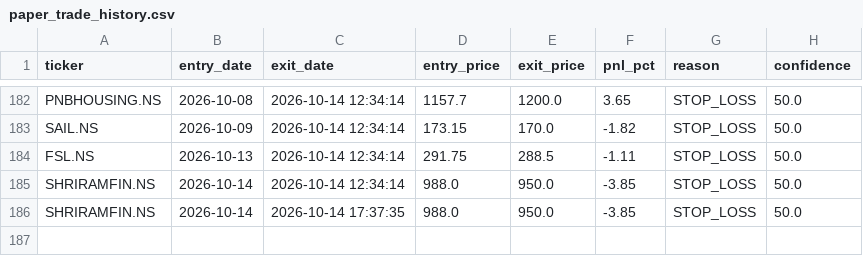
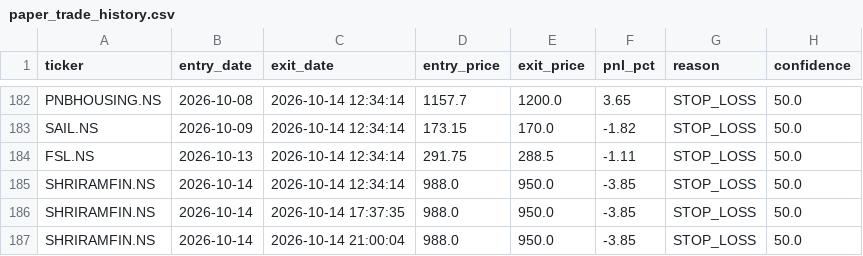
Before and after one commit to kira-stockmarket/ema-backtest, a CSV file: paper_trade_history.csv, drawn as a sheet; only a part is shown, gaps mark what is left out; the diff names each change by its address in the sheet, - before the commit and + after, or states it on an @@ line.

```diff
--- a/paper_trade_history.csv
+++ b/paper_trade_history.csv
+row 187: SHRIRAMFIN.NS | 2026-10-14 | 2026-10-14 21:00:04 | 988.0 | 950.0 | -3.85 | STOP_LOSS | 50.0
```
Also changed, not shown: nifty500_broom_breakout_results.csv, 2 other files.
